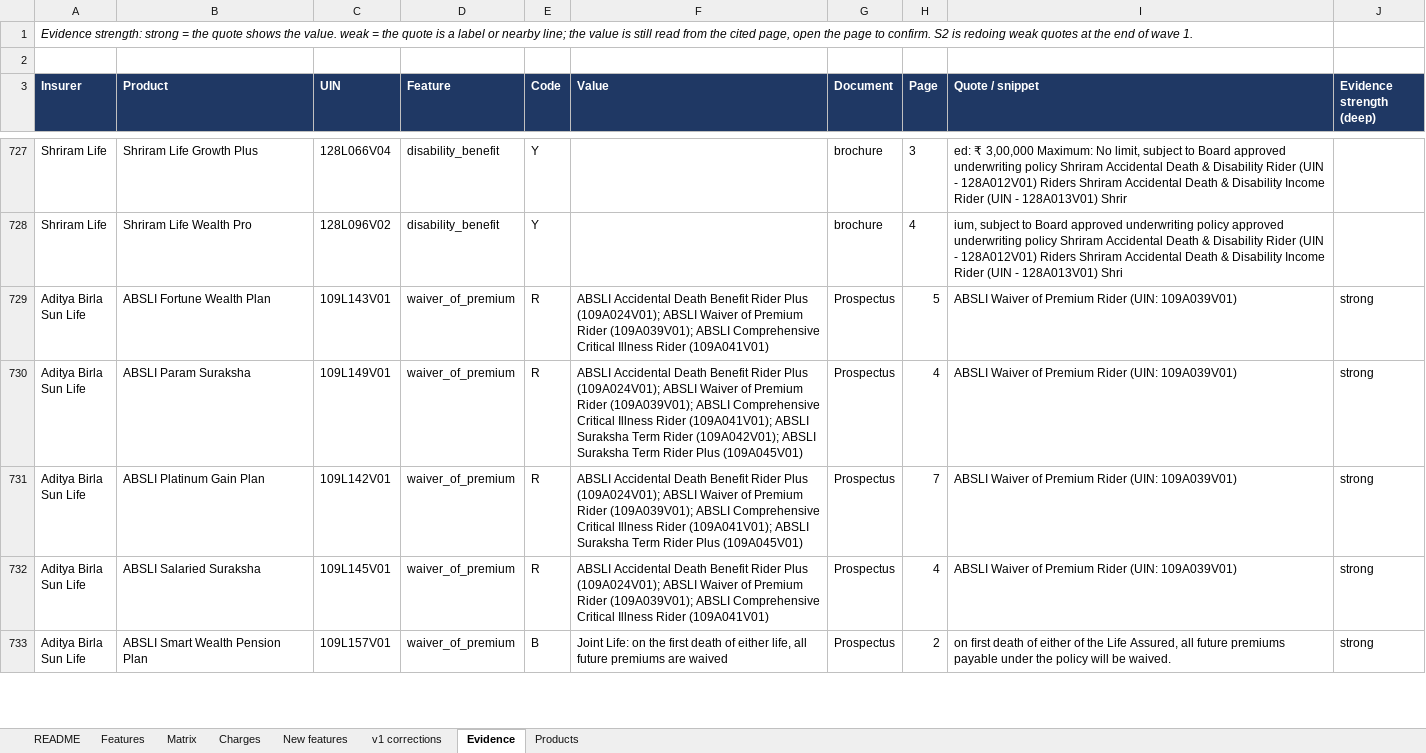
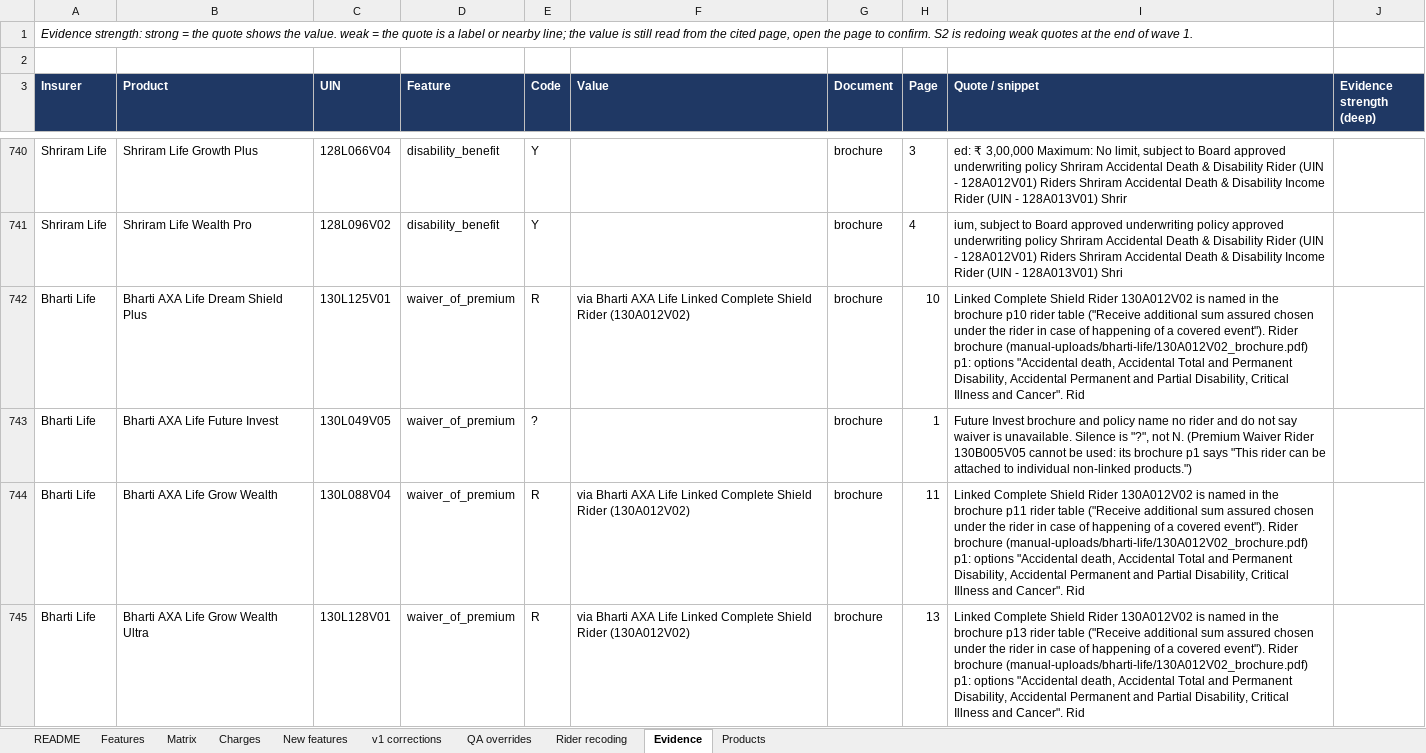
Before and after one commit to ahen-can/li-product-docs, an Excel workbook: analysis/feature_list_ulip_v3.xlsx, sheet Evidence, drawn as a sheet; only a part is shown, gaps mark what is left out; the shorter side is filled out with more unchanged rows; values as stored, in another font and other column widths than the file's, no borders; the diff covers the shown part only; the diff names each change by its address in the sheet, - before the commit and + after, or states it on an @@ line.

```diff
--- a/analysis/feature_list_ulip_v3.xlsx (sheet Evidence)
+++ b/analysis/feature_list_ulip_v3.xlsx (sheet Evidence)
+sheet tab: QA overrides
+sheet tab: Rider recoding
+row 742: Bharti Life | Bharti AXA Life Dream Shield Plus | 130L125V01 | waiver_of_premium | R | via Bharti AXA Life Linked Complete Shield Rider (130A012V02) | brochure | 10 | Linked Complete Shield Rider 130A012V02 is named in the brochure p10 rider table ("Receive additional sum assured chosen under the rider in case of happening of a covered event"). Rider brochure (manual-uploads/bharti-life/130A012V02_brochure.pdf) p1: options "Accidental death, Accidental Total and Permanent Disability, Accidental Permanent and Partial Disability, Critical Illness and Cancer". Rid
+row 743: Bharti Life | Bharti AXA Life Future Invest | 130L049V05 | waiver_of_premium | ? |  | brochure | 1 | Future Invest brochure and policy name no rider and do not say waiver is unavailable. Silence is "?", not N. (Premium Waiver Rider 130B005V05 cannot be used: its brochure p1 says "This rider can be attached to individual non-linked products.")
+row 744: Bharti Life | Bharti AXA Life Grow Wealth | 130L088V04 | waiver_of_premium | R | via Bharti AXA Life Linked Complete Shield Rider (130A012V02) | brochure | 11 | Linked Complete Shield Rider 130A012V02 is named in the brochure p11 rider table ("Receive additional sum assured chosen under the rider in case of happening of a covered event"). Rider brochure (manual-uploads/bharti-life/130A012V02_brochure.pdf) p1: options "Accidental death, Accidental Total and Permanent Disability, Accidental Permanent and Partial Disability, Critical Illness and Cancer". Rid
+row 745: Bharti Life | Bharti AXA Life Grow Wealth Ultra | 130L128V01 | waiver_of_premium | R | via Bharti AXA Life Linked Complete Shield Rider (130A012V02) | brochure | 13 | Linked Complete Shield Rider 130A012V02 is named in the brochure p13 rider table ("Receive additional sum assured chosen under the rider in case of happening of a covered event"). Rider brochure (manual-uploads/bharti-life/130A012V02_brochure.pdf) p1: options "Accidental death, Accidental Total and Permanent Disability, Accidental Permanent and Partial Disability, Critical Illness and Cancer". Rid
```
Also changed, not shown: 41 added rows and 77 edited cells elsewhere in this sheet, sheet Features, sheet Matrix, sheet Products, analysis/ulip_comparison_pilot.xlsx, deliverables/05_feature_list_ulip_v3.xlsx, 12 other files.
